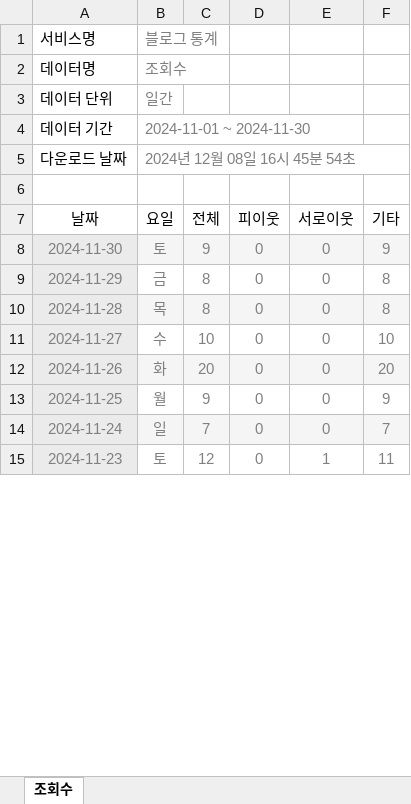
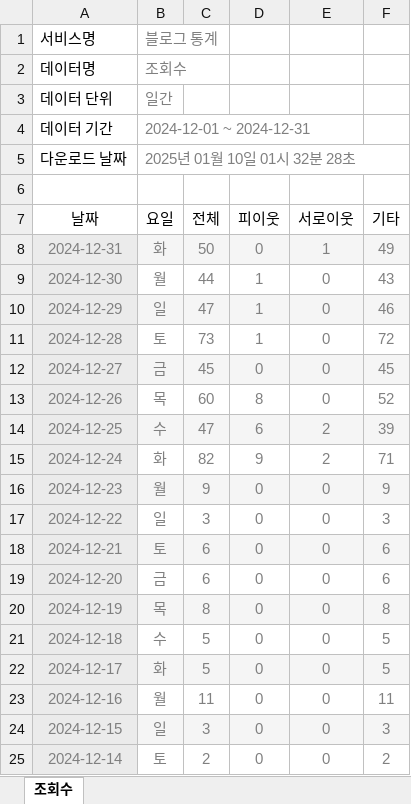
Before and after one commit to SeoulMateKorea24/seoulmate, an Excel workbook: blog/hits/hit_char.xlsx, sheet 조회수, drawn as a sheet; only a part is shown; values as stored, in another font and other column widths than the file's, no borders; removed rows and columns are numbered as before the commit, all else as after; the diff covers the shown part only; the diff names each change by its address in the sheet, - before the commit and + after, or states it on an @@ line.

Commit message:
Add files via upload

```diff
--- a/blog/hits/hit_char.xlsx (sheet 조회수)
+++ b/blog/hits/hit_char.xlsx (sheet 조회수)
-B4 (요일): 2024-11-01 ~ 2024-11-30
+B4 (요일): 2024-12-01 ~ 2024-12-31
-B5 (요일): 2024년 12월 08일 16시 45분 54초
+B5 (요일): 2025년 01월 10일 01시 32분 28초
+row 8: 2024-12-31 | 화 | 50 | 0 | 1 | 49
+row 9: 2024-12-30 | 월 | 44 | 1 | 0 | 43
+row 10: 2024-12-29 | 일 | 47 | 1 | 0 | 46
+row 11: 2024-12-28 | 토 | 73 | 1 | 0 | 72
+row 12: 2024-12-27 | 금 | 45 | 0 | 0 | 45
+row 13: 2024-12-26 | 목 | 60 | 8 | 0 | 52
+row 14: 2024-12-25 | 수 | 47 | 6 | 2 | 39
+row 15: 2024-12-24 | 화 | 82 | 9 | 2 | 71
-A16 (날짜): 2024-11-30
+A16 (날짜): 2024-12-23
-B16 (요일): 토
+B16 (요일): 월
+row 17: 2024-12-22 | 일 | 3 | 0 | 0 | 3
+row 18: 2024-12-21 | 토 | 6 | 0 | 0 | 6
-A19 (날짜): 2024-11-29
+A19 (날짜): 2024-12-20
-C19 (전체): 8
+C19 (전체): 6
-F19 (기타): 8
+F19 (기타): 6
-A20 (날짜): 2024-11-28
+A20 (날짜): 2024-12-19
-A21 (날짜): 2024-11-27
+A21 (날짜): 2024-12-18
-C21 (전체): 10
+C21 (전체): 5
-F21 (기타): 10
+F21 (기타): 5
-A22 (날짜): 2024-11-26
+A22 (날짜): 2024-12-17
-C22 (전체): 20
+C22 (전체): 5
-F22 (기타): 20
+F22 (기타): 5
-A23 (날짜): 2024-11-25
+A23 (날짜): 2024-12-16
-C23 (전체): 9
+C23 (전체): 11
-F23 (기타): 9
+F23 (기타): 11
-A24 (날짜): 2024-11-24
+A24 (날짜): 2024-12-15
-C24 (전체): 7
+C24 (전체): 3
-F24 (기타): 7
+F24 (기타): 3
-row 15: 2024-11-23 | 토 | 12 | 0 | 1 | 11
+row 25: 2024-12-14 | 토 | 2 | 0 | 0 | 2
```
Also changed, not shown: 7 added rows, 16 removed rows, 11 edited cells and cell formats elsewhere in this sheet.
